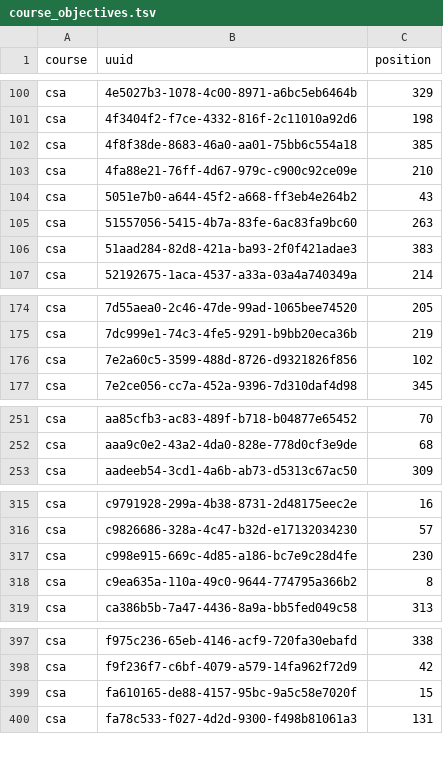
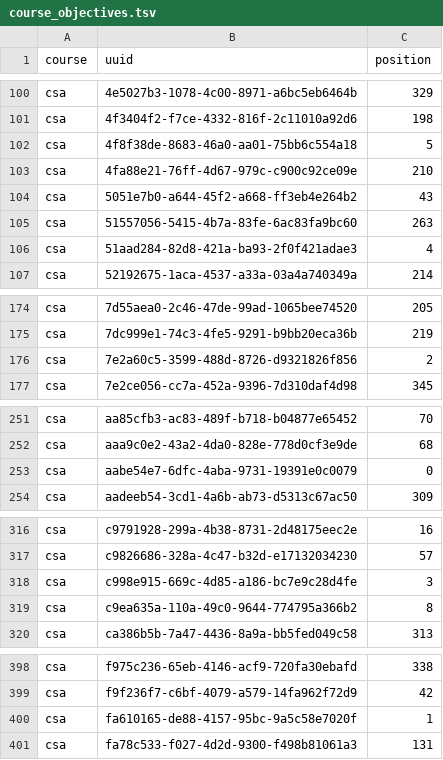
Before and after one commit to gigamonkey/bhs-awesome, a TSV file: lesson-planning/export/course_objectives.tsv, drawn as a sheet; only a part is shown, gaps mark what is left out.

```diff
--- a/lesson-planning/export/course_objectives.tsv
+++ b/lesson-planning/export/course_objectives.tsv
@@ -101,3 +101,3 @@ csa	4e5027b3-1078-4c00-8971-a6bc5eb6464b	329
 csa	4f3404f2-f7ce-4332-816f-2c11010a92d6	198
-csa	4f8f38de-8683-46a0-aa01-75bb6c554a18	385
+csa	4f8f38de-8683-46a0-aa01-75bb6c554a18	5
 csa	4fa88e21-76ff-4d67-979c-c900c92ce09e	210
@@ -105,3 +105,3 @@ csa	5051e7b0-a644-45f2-a668-ff3eb4e264b2	43
 csa	51557056-5415-4b7a-83fe-6ac83fa9bc60	263
-csa	51aad284-82d8-421a-ba93-2f0f421adae3	383
+csa	51aad284-82d8-421a-ba93-2f0f421adae3	4
 csa	52192675-1aca-4537-a33a-03a4a740349a	214
@@ -175,3 +175,3 @@ csa	7d55aea0-2c46-47de-99ad-1065bee74520	205
 csa	7dc999e1-74c3-4fe5-9291-b9bb20eca36b	219
-csa	7e2a60c5-3599-488d-8726-d9321826f856	102
+csa	7e2a60c5-3599-488d-8726-d9321826f856	2
 csa	7e2ce056-cc7a-452a-9396-7d310daf4d98	345
@@ -252,2 +252,3 @@ csa	aa85cfb3-ac83-489f-b718-b04877e65452	70
 csa	aaa9c0e2-43a2-4da0-828e-778d0cf3e9de	68
+csa	aabe54e7-6dfc-4aba-9731-19391e0c0079	0
 csa	aadeeb54-3cd1-4a6b-ab73-d5313c67ac50	309
@@ -316,3 +317,3 @@ csa	c9791928-299a-4b38-8731-2d48175eec2e	16
 csa	c9826686-328a-4c47-b32d-e17132034230	57
-csa	c998e915-669c-4d85-a186-bc7e9c28d4fe	230
+csa	c998e915-669c-4d85-a186-bc7e9c28d4fe	3
 csa	c9ea635a-110a-49c0-9644-774795a366b2	8
@@ -398,3 +399,3 @@ csa	f975c236-65eb-4146-acf9-720fa30ebafd	338
 csa	f9f236f7-c6bf-4079-a579-14fa962f72d9	42
-csa	fa610165-de88-4157-95bc-9a5c58e7020f	15
+csa	fa610165-de88-4157-95bc-9a5c58e7020f	1
 csa	fa78c533-f027-4d2d-9300-f498b81061a3	131
```
Also changed, not shown: lesson-planning/export/coverage.tsv, lesson-planning/export/objectives.tsv, 7 other files.
